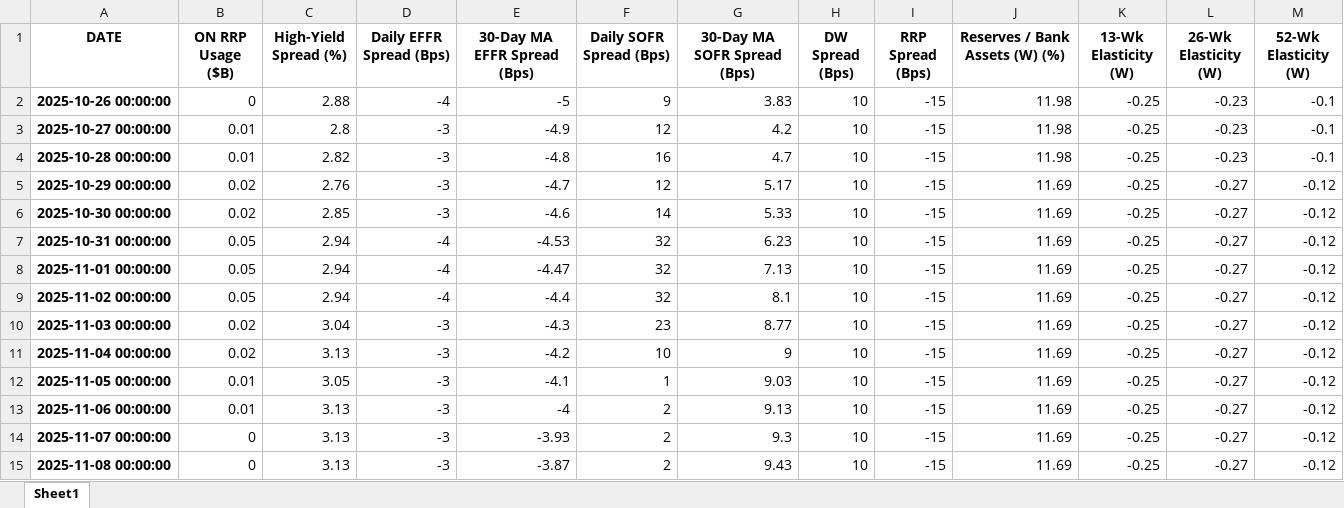
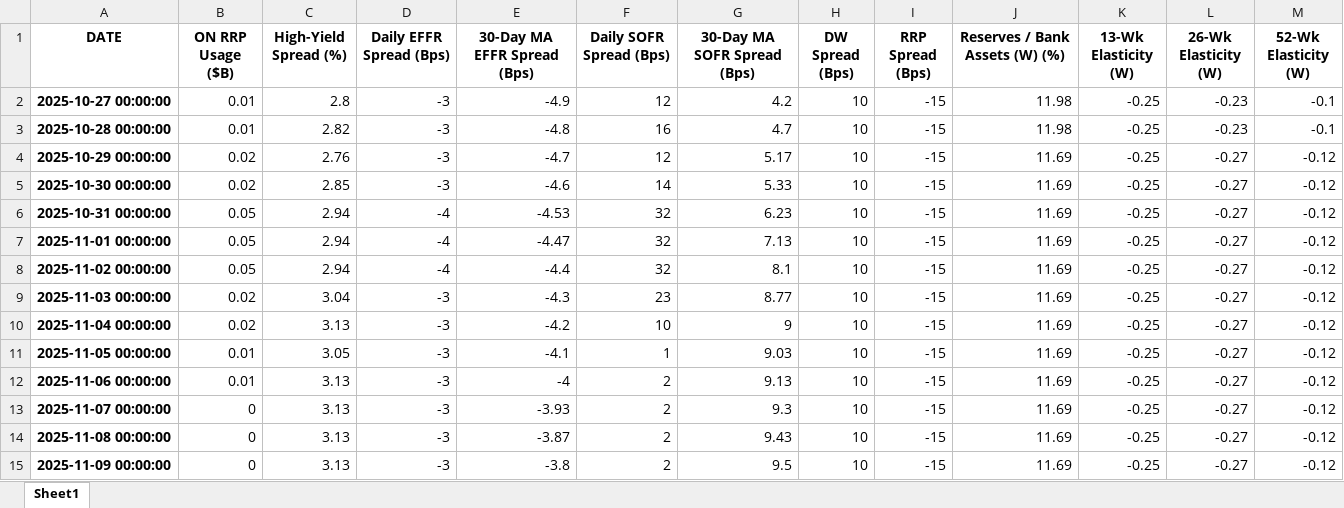
Before and after one commit to seungho-an/monetary-dashboard, an Excel workbook: dashboard_recent_data.xlsx, sheet Sheet1, drawn as a sheet; values as stored, in another font and other column widths than the file's, no borders; removed rows and columns are numbered as before the commit, all else as after; the diff names each change by its address in the sheet, - before the commit and + after, or states it on an @@ line.

```diff
--- a/dashboard_recent_data.xlsx (sheet Sheet1)
+++ b/dashboard_recent_data.xlsx (sheet Sheet1)
-row 2: 2025-10-26 00:00:00 | 0 | 2.88 | -4 | -5 | 9 | 3.83 | 10 | -15 | 11.98 | -0.25 | -0.23 | -0.1
+row 15: 2025-11-09 00:00:00 | 0 | 3.13 | -3 | -3.8 | 2 | 9.5 | 10 | -15 | 11.69 | -0.25 | -0.27 | -0.12
```
Also changed, not shown: 2 other files.
